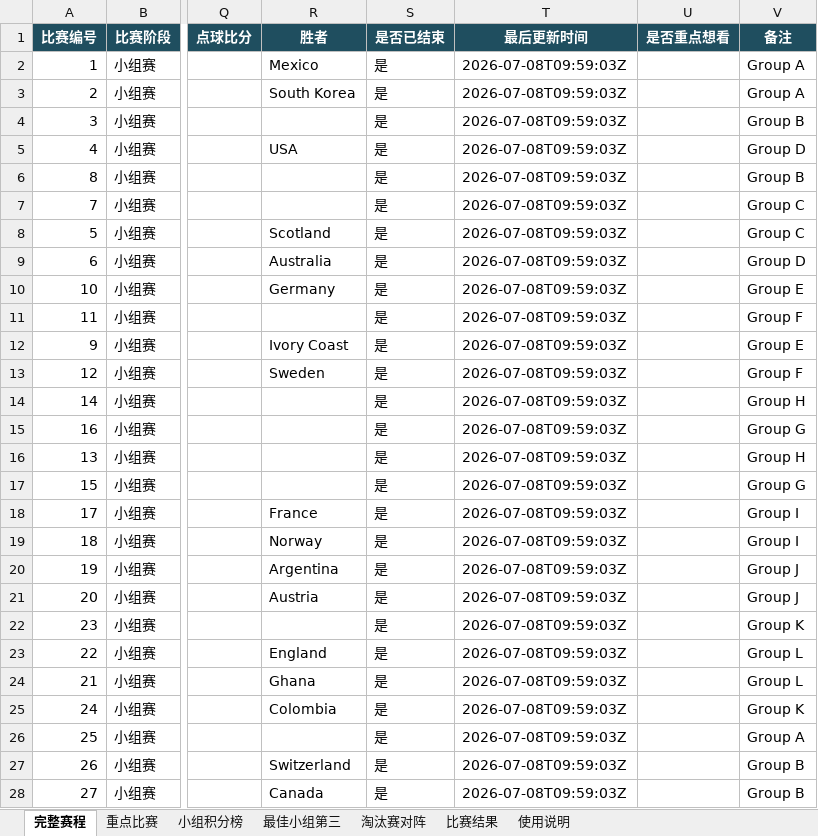
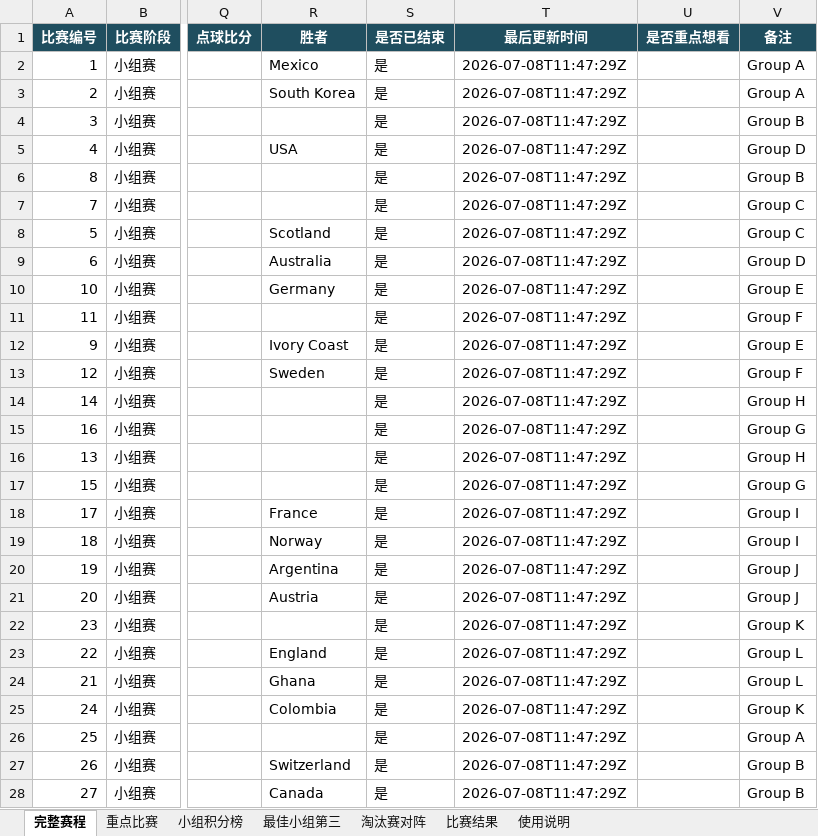
Before and after one commit to zhaojinwen2023-oss/World-Cup-2026, an Excel workbook: worldcup-schedule/output/worldcup_2026_schedule.xlsx, sheet 完整赛程, drawn as a sheet; only a part is shown, gaps mark what is left out; values as stored, in another font and other column widths than the file's, no borders; table styles not drawn; the diff covers the shown part only; the diff names each change by its address in the sheet, - before the commit and + after, or states it on an @@ line.

```diff
--- a/worldcup-schedule/output/worldcup_2026_schedule.xlsx (sheet 完整赛程)
+++ b/worldcup-schedule/output/worldcup_2026_schedule.xlsx (sheet 完整赛程)
-T2:T28 (最后更新时间): 2026-07-08T09:59:03Z
+T2:T28 (最后更新时间): 2026-07-08T11:47:29Z
```
Also changed, not shown: 69 edited cells elsewhere in this sheet, sheet 比赛结果, sheet 使用说明, 6 other files.
